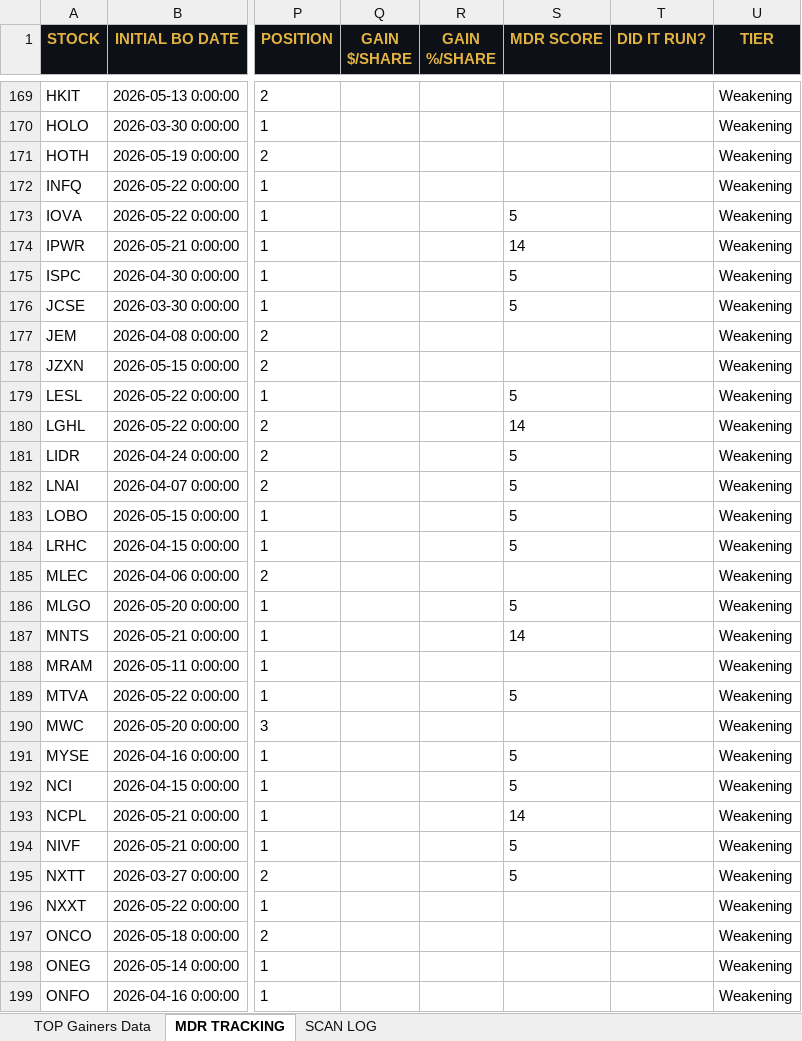
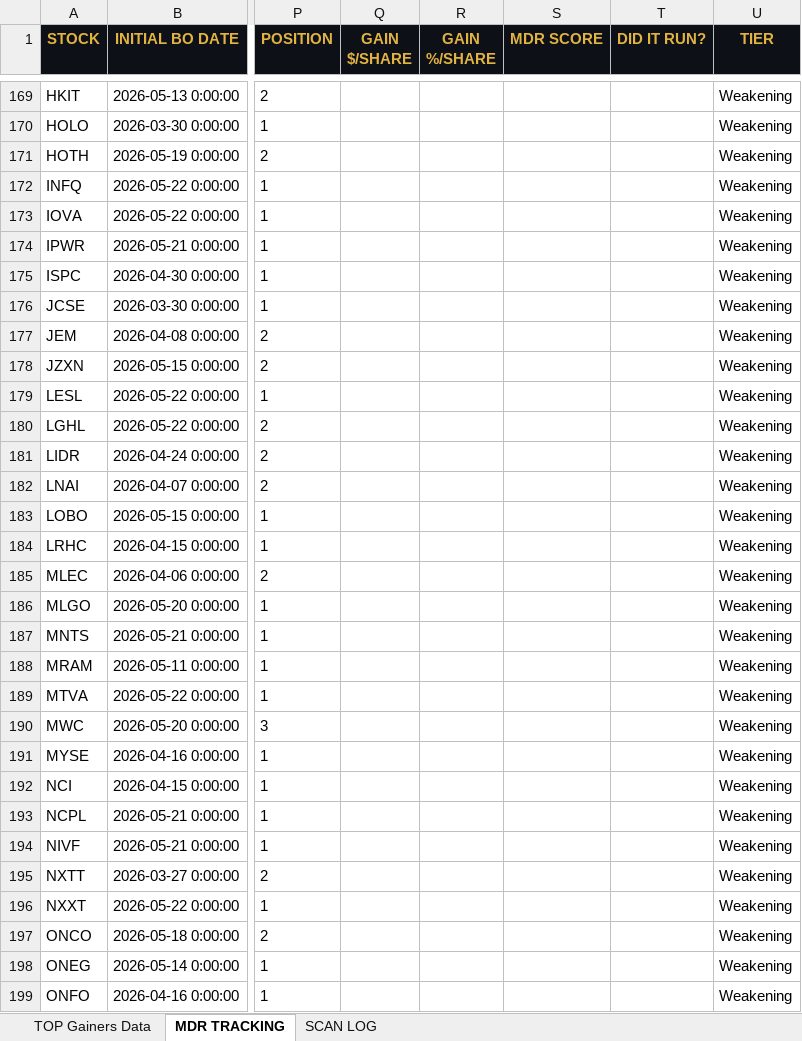
Before and after one commit to cmletsch/trading-system, an Excel workbook: data/trading_data_2026-05-28.xlsx, sheet MDR TRACKING, drawn as a sheet; only a part is shown, gaps mark what is left out; values as stored, in another font and other column widths than the file's, no borders; the diff covers the shown part only; the diff names each change by its address in the sheet, - before the commit and + after, or states it on an @@ line.

```diff
--- a/data/trading_data_2026-05-28.xlsx (sheet MDR TRACKING)
+++ b/data/trading_data_2026-05-28.xlsx (sheet MDR TRACKING)
-S173 (MDR SCORE): 5
+S173 (MDR SCORE): (empty)
-S174 (MDR SCORE): 14
+S174 (MDR SCORE): (empty)
-S175:S176 (MDR SCORE): 5
+S175:S176 (MDR SCORE): (empty)
-S179 (MDR SCORE): 5
+S179 (MDR SCORE): (empty)
-S180 (MDR SCORE): 14
+S180 (MDR SCORE): (empty)
-S181:S184 (MDR SCORE): 5
+S181:S184 (MDR SCORE): (empty)
-S186 (MDR SCORE): 5
+S186 (MDR SCORE): (empty)
-S187 (MDR SCORE): 14
+S187 (MDR SCORE): (empty)
-S189 (MDR SCORE): 5
+S189 (MDR SCORE): (empty)
-S191:S192 (MDR SCORE): 5
+S191:S192 (MDR SCORE): (empty)
-S193 (MDR SCORE): 14
+S193 (MDR SCORE): (empty)
-S194:S195 (MDR SCORE): 5
+S194:S195 (MDR SCORE): (empty)
```
Also changed, not shown: 20 removed rows and 22 edited cells elsewhere in this sheet, 2 other files.
